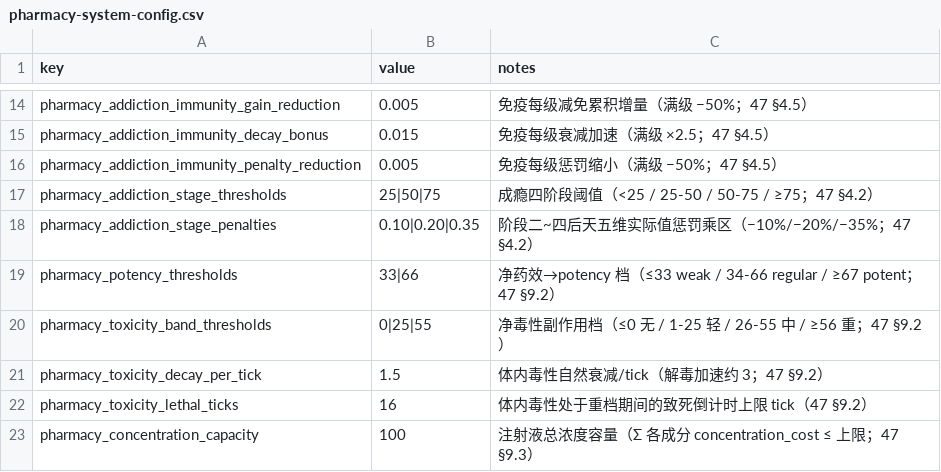
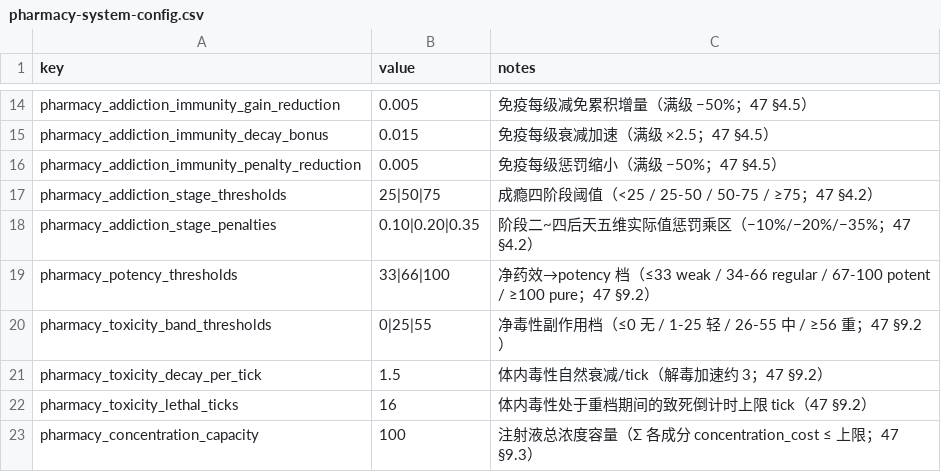
Before and after one commit to Motokano/SextingReborn2.0, a CSV file: data/pharmacy-system-config.csv, drawn as a sheet; only a part is shown, gaps mark what is left out.

```diff
--- a/data/pharmacy-system-config.csv
+++ b/data/pharmacy-system-config.csv
@@ -18,3 +18,3 @@ pharmacy_addiction_stage_thresholds,25|50|75,成瘾四阶段阈值（<25 / 25-50
 pharmacy_addiction_stage_penalties,0.10|0.20|0.35,阶段二~四后天五维实际值惩罚乘区（−10%/−20%/−35%；47 §4.2）
-pharmacy_potency_thresholds,33|66,净药效→potency 档（≤33 weak / 34-66 regular / ≥67 potent；47 §9.2）
+pharmacy_potency_thresholds,33|66|100,净药效→potency 档（≤33 weak / 34-66 regular / 67-100 potent / ≥100 pure；47 §9.2）
 pharmacy_toxicity_band_thresholds,0|25|55,净毒性副作用档（≤0 无 / 1-25 轻 / 26-55 中 / ≥56 重；47 §9.2）
```
Also changed, not shown: data/items/pharmacy_base.csv, 9 other files.
